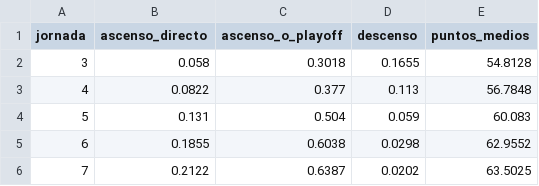
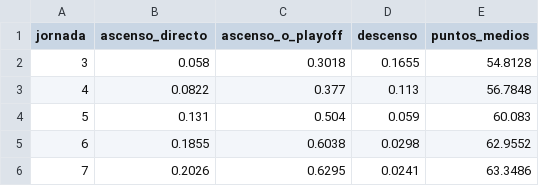
Before and after one commit to AngelMarqueta/AngelMarqueta.github.io, a CSV file: analisis/grupo2-simulacion/datos/salida/evolucion_zaragoza.csv, drawn as a sheet.

```diff
--- a/analisis/grupo2-simulacion/datos/salida/evolucion_zaragoza.csv
+++ b/analisis/grupo2-simulacion/datos/salida/evolucion_zaragoza.csv
@@ -5,2 +5,2 @@ jornada,ascenso_directo,ascenso_o_playoff,descenso,puntos_medios
 6,0.1855,0.6038,0.0298,62.9552
-7,0.2122,0.6387,0.0202,63.5025
+7,0.2026,0.6295,0.0241,63.3486
```
Also changed, not shown: 37 other files.
